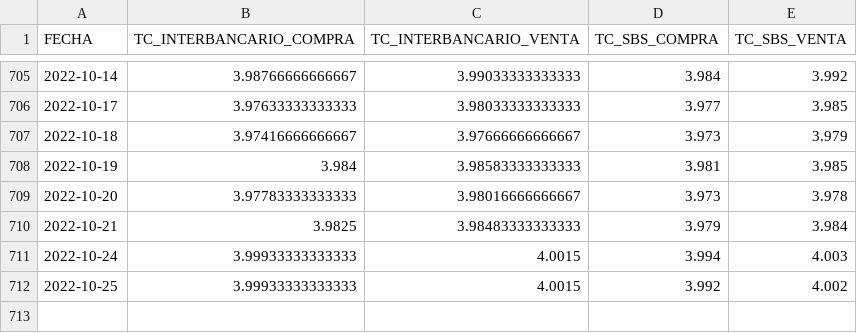
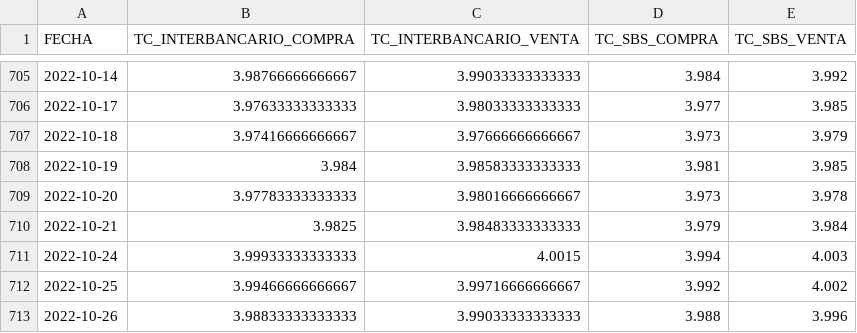
Before and after one commit to annaabsi/USDPEN, a CSV file: results/dolar.csv, drawn as a sheet; only a part is shown, gaps mark what is left out.

```diff
--- a/results/dolar.csv
+++ b/results/dolar.csv
@@ -711,2 +711,3 @@ FECHA,TC_INTERBANCARIO_COMPRA,TC_INTERBANCARIO_VENTA,TC_SBS_COMPRA,TC_SBS_VENTA
 2022-10-24,3.99933333333333,4.0015,3.994,4.003
-2022-10-25,3.99933333333333,4.0015,3.992,4.002
+2022-10-25,3.99466666666667,3.99716666666667,3.992,4.002
+2022-10-26,3.98833333333333,3.99033333333333,3.988,3.996
```
Also changed, not shown: 4 other files.
